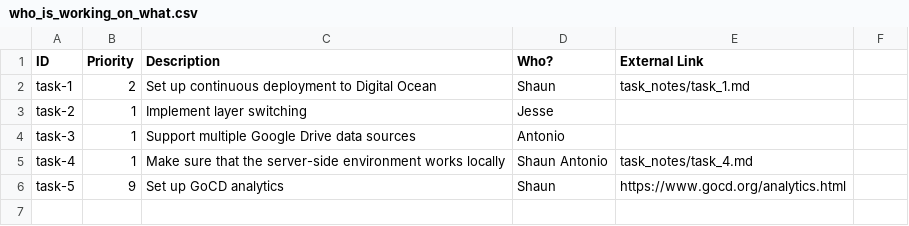
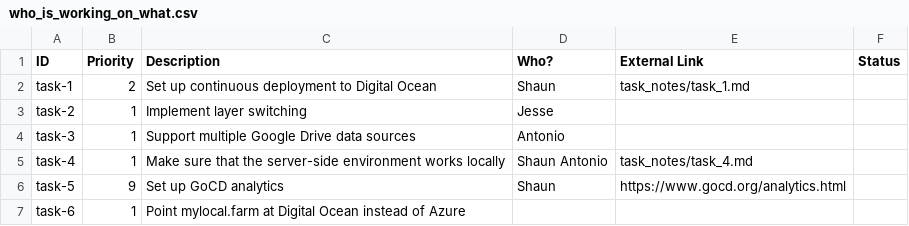
Before and after one commit to emptylab/files, a CSV file: who_is_working_on_what.csv, drawn as a sheet; the diff names each change by its address in the sheet, - before the commit and + after, or states it on an @@ line.

Commit message:
Add a 'Status' column

```diff
--- a/who_is_working_on_what.csv
+++ b/who_is_working_on_what.csv
-F1: (empty)
+F1: Status
+row 7: task-6 | 1 | Point mylocal.farm at Digital Ocean instead of Azure
```
